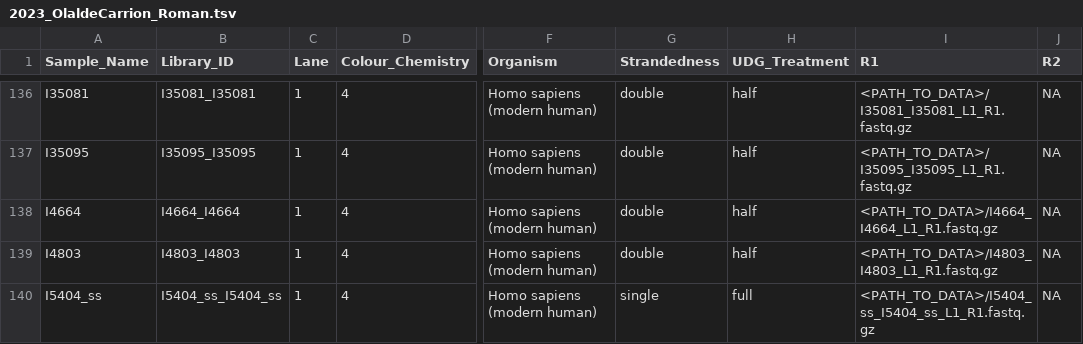
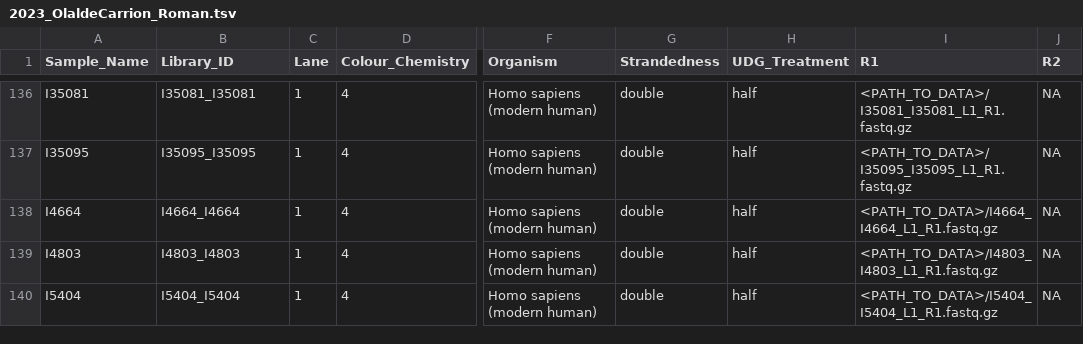
Before and after one commit to poseidon-framework/minotaur-recipes, a TSV file: packages/2023_OlaldeCarrion_Roman/2023_OlaldeCarrion_Roman.tsv, drawn as a sheet; only a part is shown, gaps mark what is left out; the diff names each change by its address in the sheet, - before the commit and + after, or states it on an @@ line.

Commit message:
[automated] Create package recipe from SSF files

```diff
--- a/packages/2023_OlaldeCarrion_Roman/2023_OlaldeCarrion_Roman.tsv
+++ b/packages/2023_OlaldeCarrion_Roman/2023_OlaldeCarrion_Roman.tsv
-A140 (Sample_Name): I5404_ss
+A140 (Sample_Name): I5404
-B140 (Library_ID): I5404_ss_I5404_ss
+B140 (Library_ID): I5404_I5404
-G140 (Strandedness): single
+G140 (Strandedness): double
-H140 (UDG_Treatment): full
+H140 (UDG_Treatment): half
-I140 (R1): <PATH_TO_DATA>/I5404_ss_I5404_ss_L1_R1.fastq.gz
+I140 (R1): <PATH_TO_DATA>/I5404_I5404_L1_R1.fastq.gz
```
Also changed, not shown: 1 other file.
